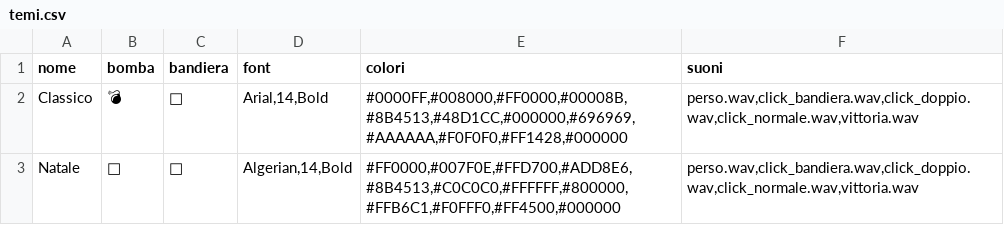
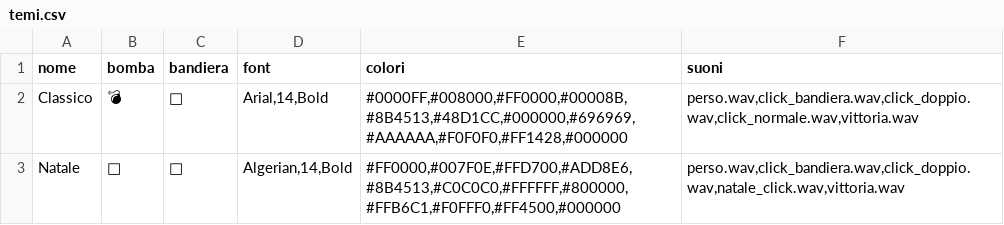
Before and after one commit to BalanAntonio/Campo_minato3, a CSV file: Campo_minato3/bin/Debug/temi.csv, drawn as a sheet.

Commit message:
natale jingle

```diff
--- a/Campo_minato3/bin/Debug/temi.csv
+++ b/Campo_minato3/bin/Debug/temi.csv
@@ -2,2 +2,2 @@ nome;bomba;bandiera;font;colori;suoni
 Classico;💣;🏴;Arial,14,Bold;#0000FF,#008000,#FF0000,#00008B,#8B4513,#48D1CC,#000000,#696969,#AAAAAA,#F0F0F0,#FF1428,#000000;perso.wav,click_bandiera.wav,click_doppio.wav,click_normale.wav,vittoria.wav
-Natale;🍬;🎄;Algerian,14,Bold;#FF0000,#007F0E,#FFD700,#ADD8E6,#8B4513,#C0C0C0,#FFFFFF,#800000,#FFB6C1,#F0FFF0,#FF4500,#000000;perso.wav,click_bandiera.wav,click_doppio.wav,click_normale.wav,vittoria.wav
+Natale;🍬;🎄;Algerian,14,Bold;#FF0000,#007F0E,#FFD700,#ADD8E6,#8B4513,#C0C0C0,#FFFFFF,#800000,#FFB6C1,#F0FFF0,#FF4500,#000000;perso.wav,click_bandiera.wav,click_doppio.wav,natale_click.wav,vittoria.wav
```
Also changed, not shown: 2 other files.
